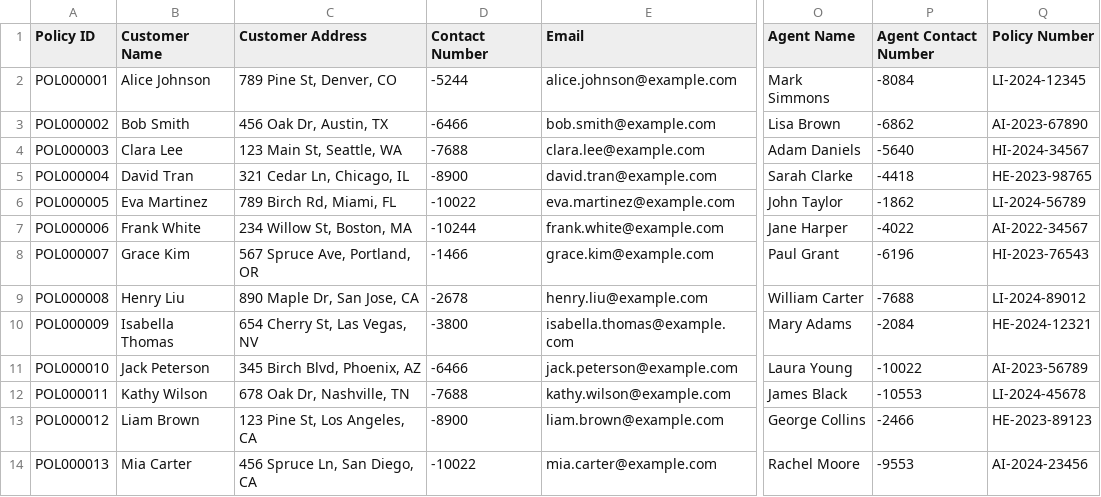
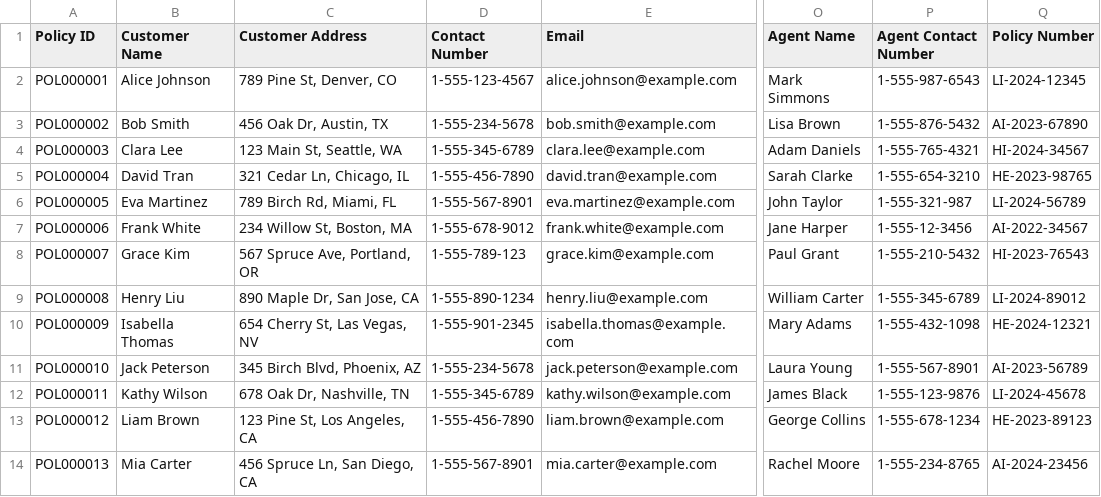
Before and after one commit to vaniebermudez/ai_first_bootcamp, a CSV file: Day4/insurance_generated_dataset.csv, drawn as a sheet; only a part is shown, gaps mark what is left out; the diff covers the shown part only; the diff names each change by its address in the sheet, - before the commit and + after, or states it on an @@ line.

Commit message:
Day 4 Dataset

```diff
--- a/Day4/insurance_generated_dataset.csv
+++ b/Day4/insurance_generated_dataset.csv
-D2 (Contact Number): -5244
+D2 (Contact Number): 1-555-123-4567
-P2 (Agent Contact Number): -8084
+P2 (Agent Contact Number): 1-555-987-6543
-D3 (Contact Number): -6466
+D3 (Contact Number): 1-555-234-5678
-P3 (Agent Contact Number): -6862
+P3 (Agent Contact Number): 1-555-876-5432
-D4 (Contact Number): -7688
+D4 (Contact Number): 1-555-345-6789
-P4 (Agent Contact Number): -5640
+P4 (Agent Contact Number): 1-555-765-4321
-D5 (Contact Number): -8900
+D5 (Contact Number): 1-555-456-7890
-P5 (Agent Contact Number): -4418
+P5 (Agent Contact Number): 1-555-654-3210
-D6 (Contact Number): -10022
+D6 (Contact Number): 1-555-567-8901
-P6 (Agent Contact Number): -1862
+P6 (Agent Contact Number): 1-555-321-987
-D7 (Contact Number): -10244
+D7 (Contact Number): 1-555-678-9012
-P7 (Agent Contact Number): -4022
+P7 (Agent Contact Number): 1-555-12-3456
-D8 (Contact Number): -1466
+D8 (Contact Number): 1-555-789-123
-P8 (Agent Contact Number): -6196
+P8 (Agent Contact Number): 1-555-210-5432
-D9 (Contact Number): -2678
+D9 (Contact Number): 1-555-890-1234
-P9 (Agent Contact Number): -7688
+P9 (Agent Contact Number): 1-555-345-6789
-D10 (Contact Number): -3800
+D10 (Contact Number): 1-555-901-2345
-P10 (Agent Contact Number): -2084
+P10 (Agent Contact Number): 1-555-432-1098
-D11 (Contact Number): -6466
+D11 (Contact Number): 1-555-234-5678
-P11 (Agent Contact Number): -10022
+P11 (Agent Contact Number): 1-555-567-8901
-D12 (Contact Number): -7688
+D12 (Contact Number): 1-555-345-6789
-P12 (Agent Contact Number): -10553
+P12 (Agent Contact Number): 1-555-123-9876
-D13 (Contact Number): -8900
+D13 (Contact Number): 1-555-456-7890
-P13 (Agent Contact Number): -2466
+P13 (Agent Contact Number): 1-555-678-1234
-D14 (Contact Number): -10022
+D14 (Contact Number): 1-555-567-8901
-P14 (Agent Contact Number): -9553
+P14 (Agent Contact Number): 1-555-234-8765
```
Also changed, not shown: 6 added rows and 12 edited cells elsewhere in this file, 1 other file.
